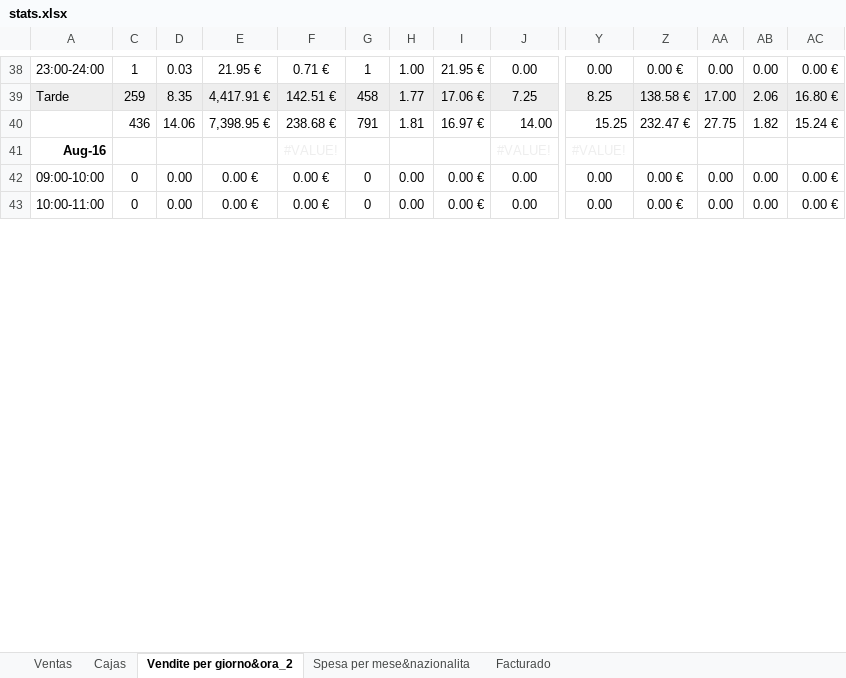
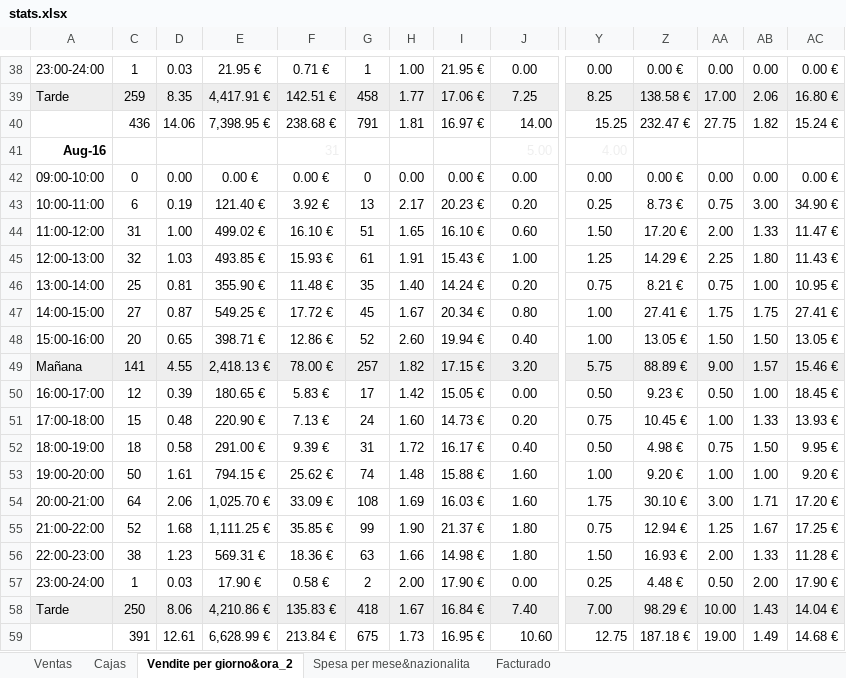
Before and after one commit to JohnAZoidberg/companiadelagalleta, an Excel workbook: companiadelagalleta/stats.xlsx, sheet Vendite per giorno&ora_2, drawn as a sheet; only a part is shown, gaps mark what is left out; values as stored, in another font and other column widths than the file's, no borders; removed rows and columns are numbered as before the commit, all else as after; rows hold the shown columns only; the diff covers the shown part only; the diff names each change by its address in the sheet, - before the commit and + after, or states it on an @@ line.

```diff
--- a/companiadelagalleta/stats.xlsx (sheet Vendite per giorno&ora_2)
+++ b/companiadelagalleta/stats.xlsx (sheet Vendite per giorno&ora_2)
-row 41: Aug-16 |  |  |  | #VALUE! |  |  |  | #VALUE! | #VALUE!
+row 41: Aug-16 |  |  |  | 31 |  |  |  | 5.00 | 4.00
+row 43: 10:00-11:00 | 6 | 0.19 | 121.40 € | 3.92 € | 13 | 2.17 | 20.23 € | 0.20 | 0.25 | 8.73 € | 0.75 | 3.00 | 34.90 €
+row 44: 11:00-12:00 | 31 | 1.00 | 499.02 € | 16.10 € | 51 | 1.65 | 16.10 € | 0.60 | 1.50 | 17.20 € | 2.00 | 1.33 | 11.47 €
+row 45: 12:00-13:00 | 32 | 1.03 | 493.85 € | 15.93 € | 61 | 1.91 | 15.43 € | 1.00 | 1.25 | 14.29 € | 2.25 | 1.80 | 11.43 €
+row 46: 13:00-14:00 | 25 | 0.81 | 355.90 € | 11.48 € | 35 | 1.40 | 14.24 € | 0.20 | 0.75 | 8.21 € | 0.75 | 1.00 | 10.95 €
+row 47: 14:00-15:00 | 27 | 0.87 | 549.25 € | 17.72 € | 45 | 1.67 | 20.34 € | 0.80 | 1.00 | 27.41 € | 1.75 | 1.75 | 27.41 €
+row 48: 15:00-16:00 | 20 | 0.65 | 398.71 € | 12.86 € | 52 | 2.60 | 19.94 € | 0.40 | 1.00 | 13.05 € | 1.50 | 1.50 | 13.05 €
+row 49: Mañana | 141 | 4.55 | 2,418.13 € | 78.00 € | 257 | 1.82 | 17.15 € | 3.20 | 5.75 | 88.89 € | 9.00 | 1.57 | 15.46 €
+row 50: 16:00-17:00 | 12 | 0.39 | 180.65 € | 5.83 € | 17 | 1.42 | 15.05 € | 0.00 | 0.50 | 9.23 € | 0.50 | 1.00 | 18.45 €
+row 51: 17:00-18:00 | 15 | 0.48 | 220.90 € | 7.13 € | 24 | 1.60 | 14.73 € | 0.20 | 0.75 | 10.45 € | 1.00 | 1.33 | 13.93 €
+row 52: 18:00-19:00 | 18 | 0.58 | 291.00 € | 9.39 € | 31 | 1.72 | 16.17 € | 0.40 | 0.50 | 4.98 € | 0.75 | 1.50 | 9.95 €
+row 53: 19:00-20:00 | 50 | 1.61 | 794.15 € | 25.62 € | 74 | 1.48 | 15.88 € | 1.60 | 1.00 | 9.20 € | 1.00 | 1.00 | 9.20 €
+row 54: 20:00-21:00 | 64 | 2.06 | 1,025.70 € | 33.09 € | 108 | 1.69 | 16.03 € | 1.60 | 1.75 | 30.10 € | 3.00 | 1.71 | 17.20 €
+row 55: 21:00-22:00 | 52 | 1.68 | 1,111.25 € | 35.85 € | 99 | 1.90 | 21.37 € | 1.80 | 0.75 | 12.94 € | 1.25 | 1.67 | 17.25 €
+row 56: 22:00-23:00 | 38 | 1.23 | 569.31 € | 18.36 € | 63 | 1.66 | 14.98 € | 1.80 | 1.50 | 16.93 € | 2.00 | 1.33 | 11.28 €
-A57: 10:00-11:00
+A57: 23:00-24:00
-C57: 0
+C57: 1
-D57: 0.00
+D57: 0.03
-E57: 0.00 €
+E57: 17.90 €
-F57: 0.00 €
+F57: 0.58 €
-G57: 0
+G57: 2
-H57: 0.00
+H57: 2.00
-I57: 0.00 €
+I57: 17.90 €
-Y57: 0.00
+Y57: 0.25
-Z57: 0.00 €
+Z57: 4.48 €
-AA57: 0.00
+AA57: 0.50
-AB57: 0.00
+AB57: 2.00
-AC57: 0.00 €
+AC57: 17.90 €
+row 58: Tarde | 250 | 8.06 | 4,210.86 € | 135.83 € | 418 | 1.67 | 16.84 € | 7.40 | 7.00 | 98.29 € | 10.00 | 1.43 | 14.04 €
+row 59:  | 391 | 12.61 | 6,628.99 € | 213.84 € | 675 | 1.73 | 16.95 € | 10.60 | 12.75 | 187.18 € | 19.00 | 1.49 | 14.68 €
```
Also changed, not shown: 4 added rows, 1 removed row and 345 edited cells elsewhere in this sheet, sheet Ventas, sheet Facturado, sheet Spesa per mese&nazionalita, sheet Cajas, formulas that keep their value, hidden cells.
